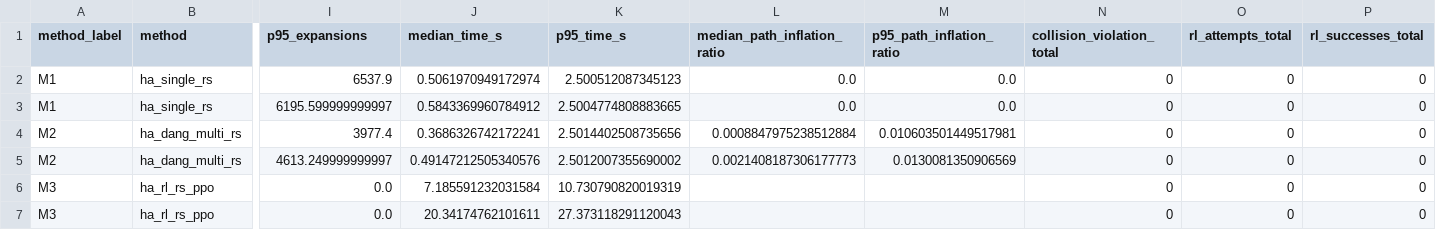
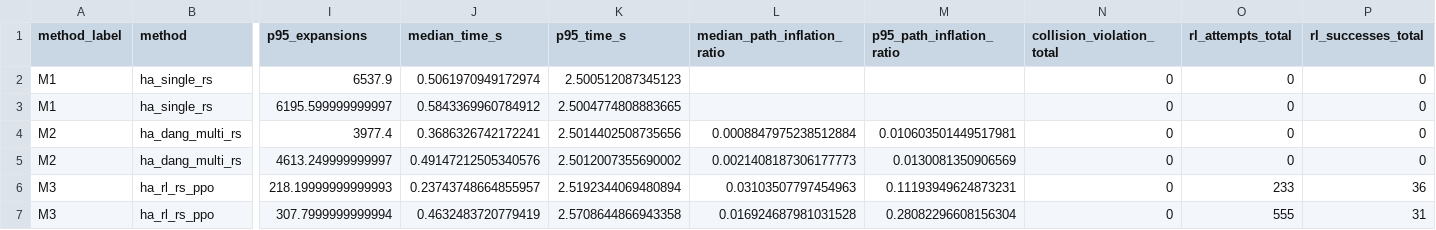
Before and after one commit to unstun/forestnav, a CSV file: 0_trials/module2_planner_probe/probe_summary.csv, drawn as a sheet; only a part is shown, gaps mark what is left out; removed rows and columns are numbered as before the commit, all else as after; rows hold the shown columns only; the diff names each change by its address in the sheet, - before the commit and + after, or states it on an @@ line.

```diff
--- a/0_trials/module2_planner_probe/probe_summary.csv
+++ b/0_trials/module2_planner_probe/probe_summary.csv
-L2:L3 (median_path_inflation_ratio): 0.0
+L2:L3 (median_path_inflation_ratio): (empty)
-M2:M3 (p95_path_inflation_ratio): 0.0
+M2:M3 (p95_path_inflation_ratio): (empty)
-row 6: M3 | ha_rl_rs_ppo | 0.0 | 7.185591232031584 | 10.730790820019319 |  |  | 0 | 0 | 0
-row 7: M3 | ha_rl_rs_ppo | 0.0 | 20.34174762101611 | 27.373118291120043 |  |  | 0 | 0 | 0
+row 6: M3 | ha_rl_rs_ppo | 218.19999999999993 | 0.23743748664855957 | 2.5192344069480894 | 0.03103507797454963 | 0.11193949624873231 | 0 | 233 | 36
+row 7: M3 | ha_rl_rs_ppo | 307.7999999999994 | 0.4632483720779419 | 2.5708644866943358 | 0.016924687981031528 | 0.28082296608156304 | 0 | 555 | 31
```
Also changed, not shown: 0_trials/module2_planner_probe/paired_m3_vs_m1.csv, 3 other files.
